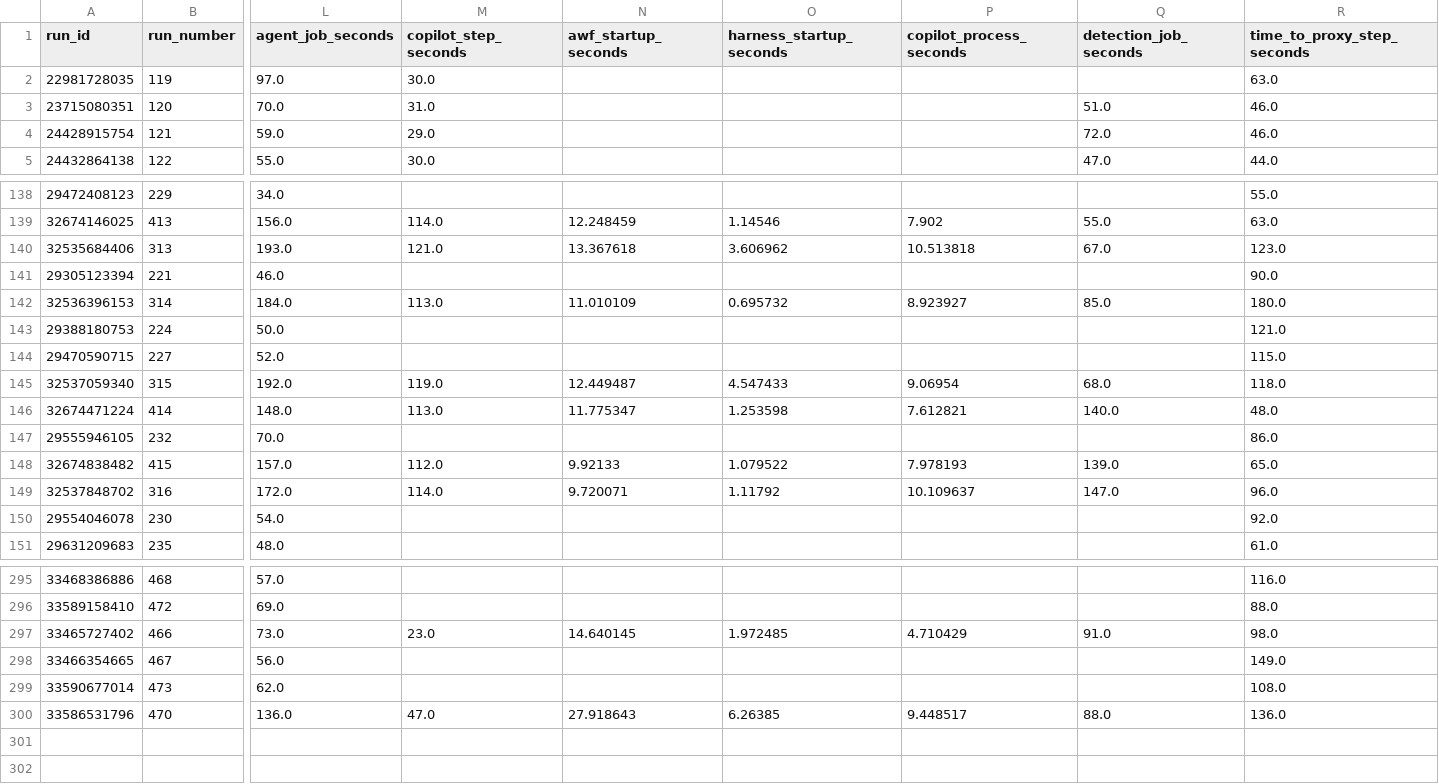
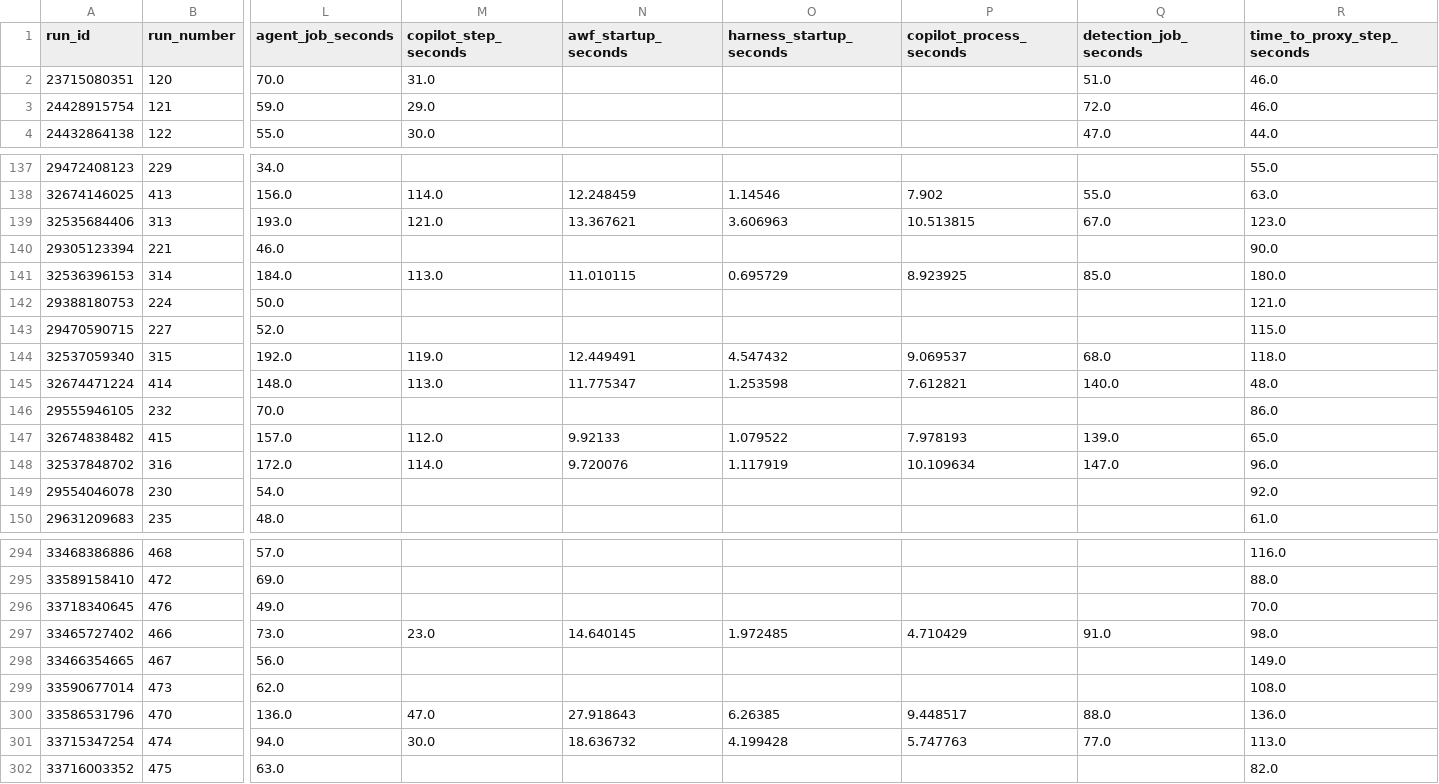
Before and after one commit to githubnext/gh-aw-test, a CSV file: workflow-history-report/runs.csv, drawn as a sheet; only a part is shown, gaps mark what is left out; removed rows and columns are numbered as before the commit, all else as after; rows hold the shown columns only; the diff covers the shown part only; the diff names each change by its address in the sheet, - before the commit and + after, or states it on an @@ line.

```diff
--- a/workflow-history-report/runs.csv
+++ b/workflow-history-report/runs.csv
-row 2: 22981728035 | 119 | 97.0 | 30.0 |  |  |  |  | 63.0
-N139 (awf_startup_seconds): 13.367618
+N139 (awf_startup_seconds): 13.367621
-O139 (harness_startup_seconds): 3.606962
+O139 (harness_startup_seconds): 3.606963
-P139 (copilot_process_seconds): 10.513818
+P139 (copilot_process_seconds): 10.513815
-N141 (awf_startup_seconds): 11.010109
+N141 (awf_startup_seconds): 11.010115
-O141 (harness_startup_seconds): 0.695732
+O141 (harness_startup_seconds): 0.695729
-P141 (copilot_process_seconds): 8.923927
+P141 (copilot_process_seconds): 8.923925
-N144 (awf_startup_seconds): 12.449487
+N144 (awf_startup_seconds): 12.449491
-O144 (harness_startup_seconds): 4.547433
+O144 (harness_startup_seconds): 4.547432
-P144 (copilot_process_seconds): 9.06954
+P144 (copilot_process_seconds): 9.069537
-N148 (awf_startup_seconds): 9.720071
+N148 (awf_startup_seconds): 9.720076
-O148 (harness_startup_seconds): 1.11792
+O148 (harness_startup_seconds): 1.117919
-P148 (copilot_process_seconds): 10.109637
+P148 (copilot_process_seconds): 10.109634
+row 296: 33718340645 | 476 | 49.0 |  |  |  |  |  | 70.0
+row 301: 33715347254 | 474 | 94.0 | 30.0 | 18.636732 | 4.199428 | 5.747763 | 77.0 | 113.0
+row 302: 33716003352 | 475 | 63.0 |  |  |  |  |  | 82.0
```
Also changed, not shown: 22 edited cells elsewhere in this file, 14 other files.
